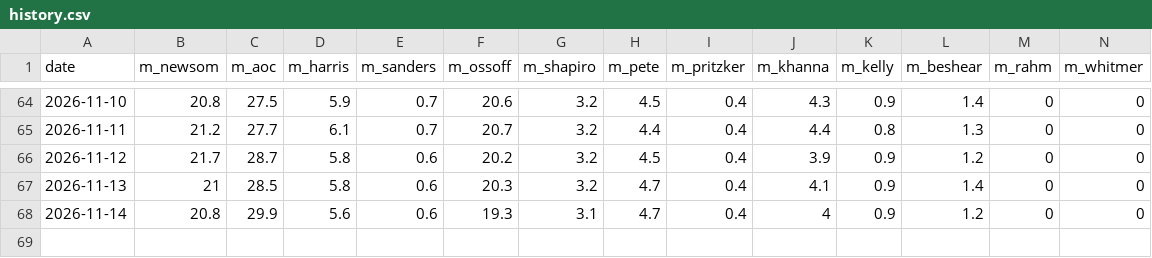
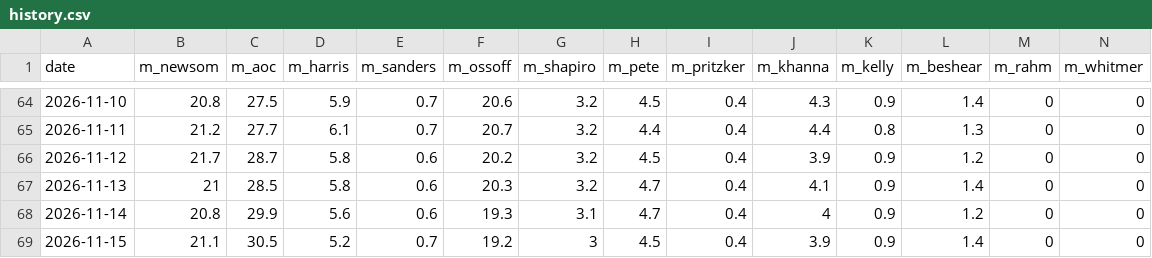
Before and after one commit to driscollglobe/2028-machine, a CSV file: history.csv, drawn as a sheet; only a part is shown, gaps mark what is left out; rows hold the shown columns only; the diff names each change by its address in the sheet, - before the commit and + after, or states it on an @@ line.

```diff
--- a/history.csv
+++ b/history.csv
+row 69: 2026-11-15 | 21.1 | 30.5 | 5.2 | 0.7 | 19.2 | 3 | 4.5 | 0.4 | 3.9 | 0.9 | 1.4 | 0 | 0
```
Also changed, not shown: attention.csv, 30 other files.
